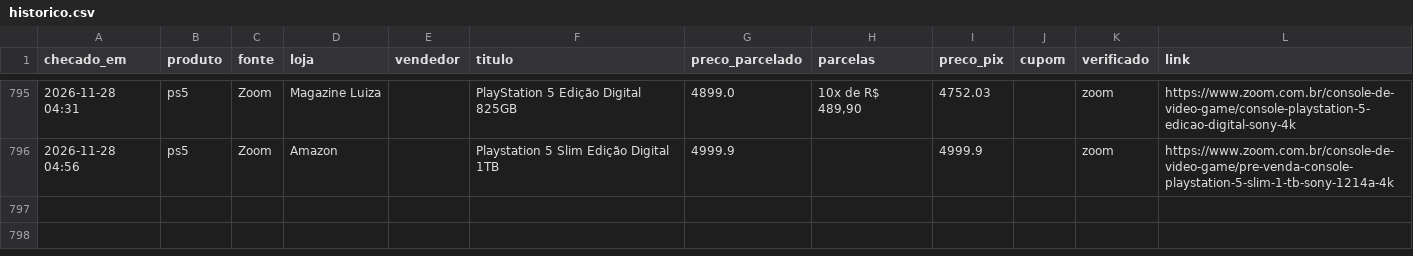
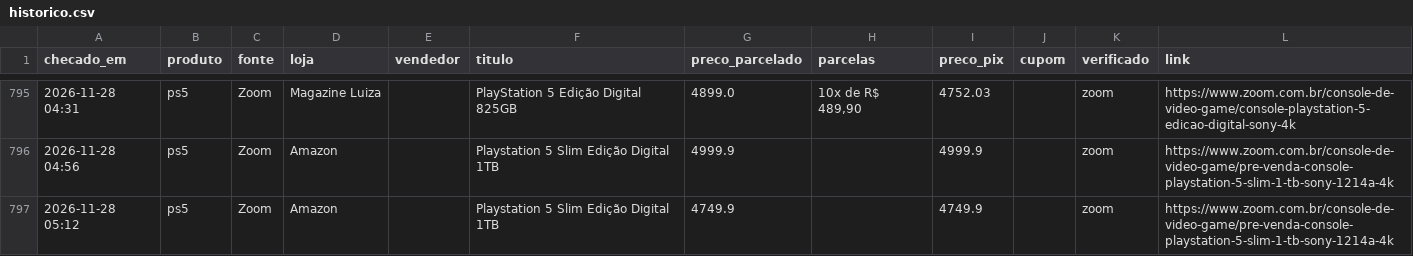
Before and after one commit to leo-barbieri/monitor-precos, a CSV file: data/historico.csv, drawn as a sheet; only a part is shown, gaps mark what is left out; the diff names each change by its address in the sheet, - before the commit and + after, or states it on an @@ line.

```diff
--- a/data/historico.csv
+++ b/data/historico.csv
+row 797: 2026-11-28 05:12 | ps5 | Zoom | Amazon |  | Playstation 5 Slim Edição Digital 1TB | 4749.9 |  | 4749.9 |  | zoom | https://www.zoom.com.br/console-de-video-game/pre-venda-console-playstation-5-slim-1-tb-sony-1214a-4k
```
Also changed, not shown: 1 other file.
